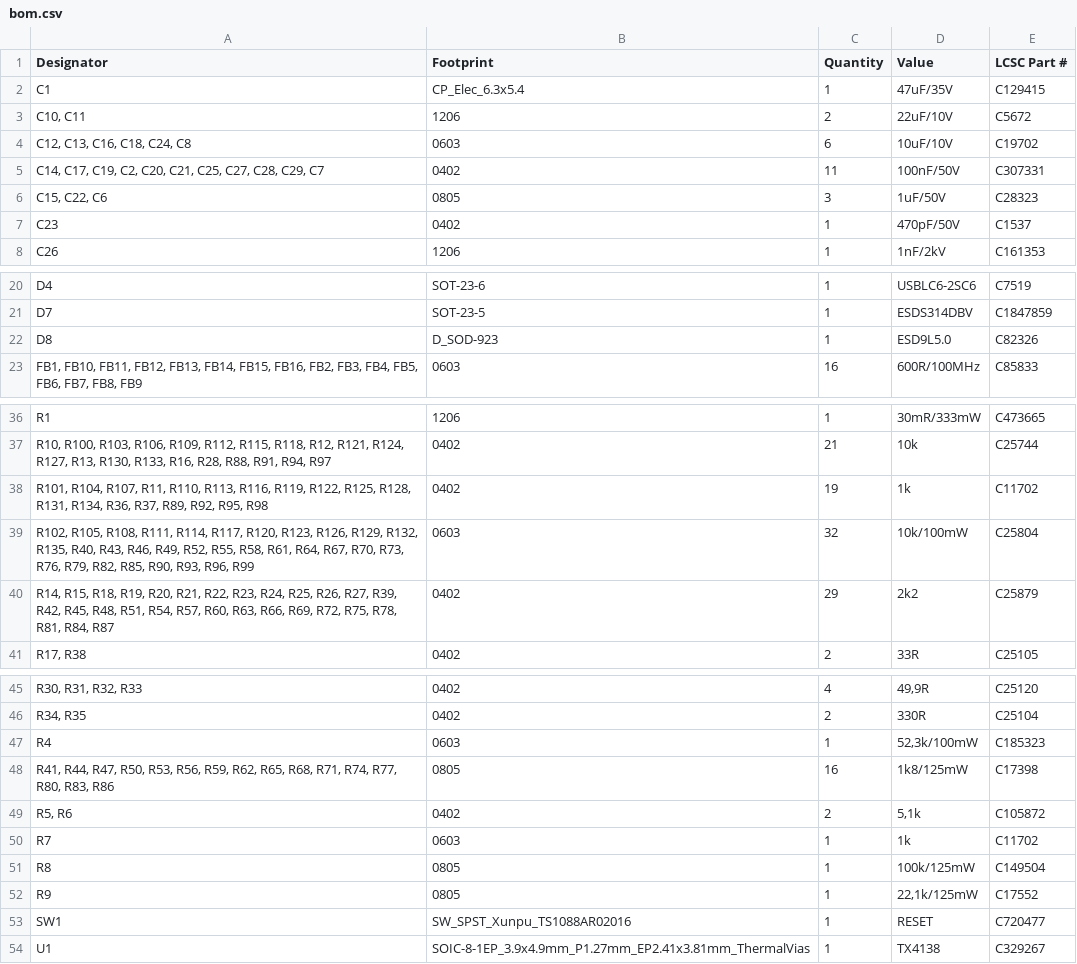
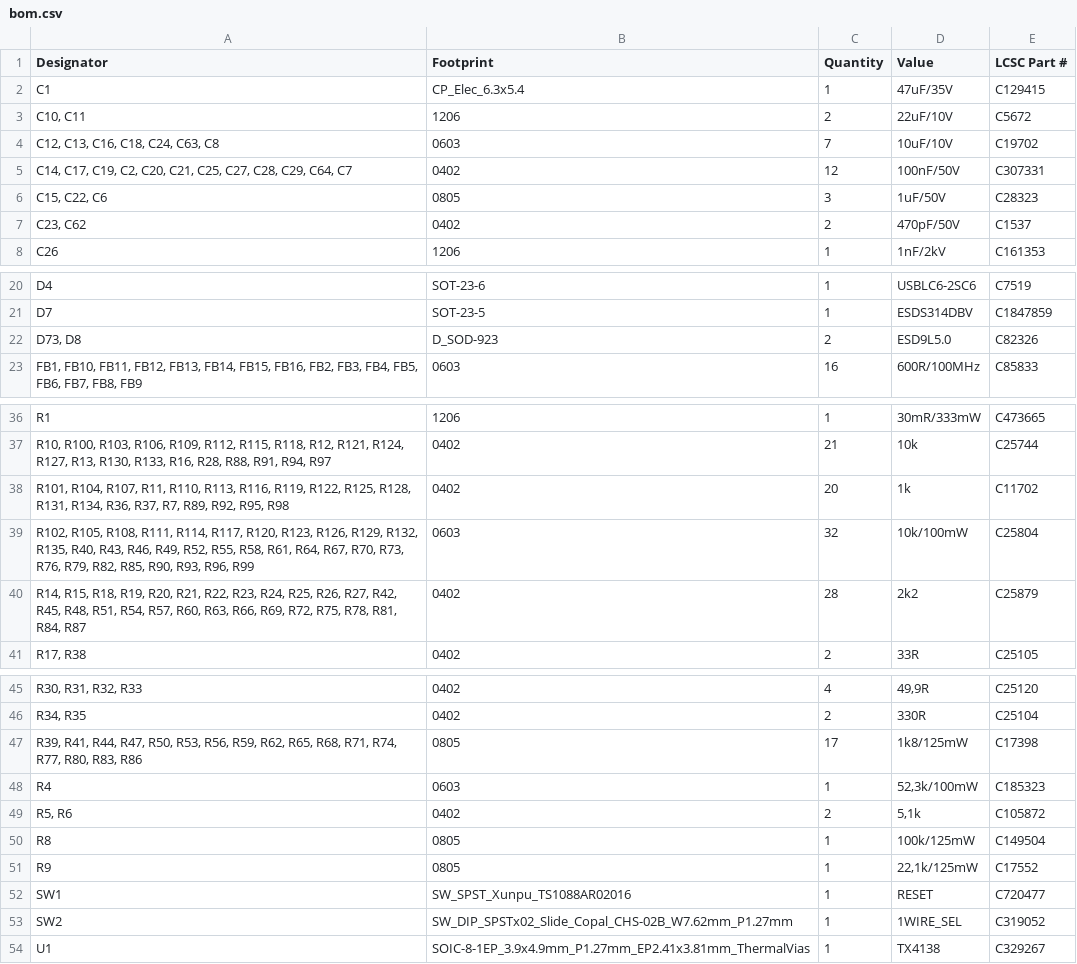
Before and after one commit to thermseekr/esp-24v-16ch, a CSV file: V5/production/bom.csv, drawn as a sheet; only a part is shown, gaps mark what is left out; removed rows and columns are numbered as before the commit, all else as after; the diff names each change by its address in the sheet, - before the commit and + after, or states it on an @@ line.

```diff
--- a/V5/production/bom.csv
+++ b/V5/production/bom.csv
-A4 (Designator): C12, C13, C16, C18, C24, C8
+A4 (Designator): C12, C13, C16, C18, C24, C63, C8
-C4 (Quantity): 6
+C4 (Quantity): 7
-A5 (Designator): …C28, C29, C7
+A5 (Designator): …C28, C29, C64, C7
-C5 (Quantity): 11
+C5 (Quantity): 12
-A7 (Designator): C23
+A7 (Designator): C23, C62
-C7 (Quantity): 1
+C7 (Quantity): 2
-A22 (Designator): D8
+A22 (Designator): D73, D8
-C22 (Quantity): 1
+C22 (Quantity): 2
-A38 (Designator): …R36, R37, R89, R92,…
+A38 (Designator): …R36, R37, R7, R89, R92,…
-C38 (Quantity): 19
+C38 (Quantity): 20
-A40 (Designator): …R26, R27, R39, R42, R45,…
+A40 (Designator): …R26, R27, R42, R45,…
-C40 (Quantity): 29
+C40 (Quantity): 28
+row 47: R39, R41, R44, R47, R50, R53, R56, R59, R62, R65, R68, R71, R74, R77, R80, R83, R86 | 0805 | 17 | 1k8/125mW | C17398
-row 48: R41, R44, R47, R50, R53, R56, R59, R62, R65, R68, R71, R74, R77, R80, R83, R86 | 0805 | 16 | 1k8/125mW | C17398
-row 50: R7 | 0603 | 1 | 1k | C11702
+row 53: SW2 | SW_DIP_SPSTx02_Slide_Copal_CHS-02B_W7.62mm_P1.27mm | 1 | 1WIRE_SEL | C319052
```
Also changed, not shown: V5/production/designators.csv, V5/production/positions.csv, 15 other files.
